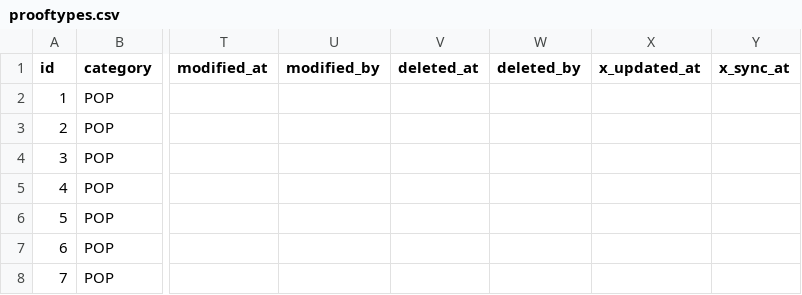
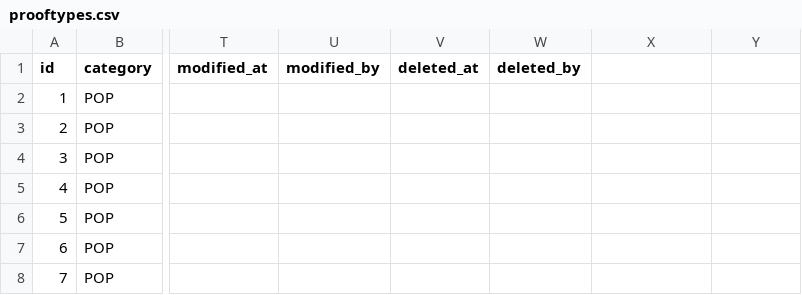
Before and after one commit to sanchitgurav/my-migrations, a CSV file: MATSR_DATA/Prooftype/prooftypes.csv, drawn as a sheet; only a part is shown, gaps mark what is left out; the diff names each change by its address in the sheet, - before the commit and + after, or states it on an @@ line.

```diff
--- a/MATSR_DATA/Prooftype/prooftypes.csv
+++ b/MATSR_DATA/Prooftype/prooftypes.csv
-X1: x_updated_at
+X1: (empty)
-Y1: x_sync_at
+Y1: (empty)
```
Also changed, not shown: 34 other files.
